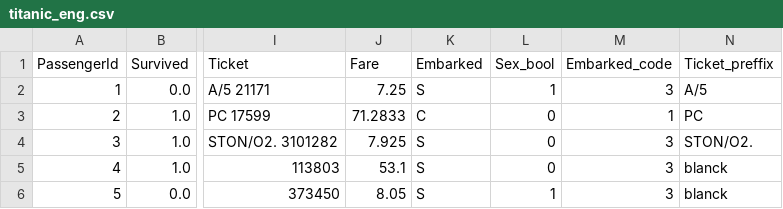
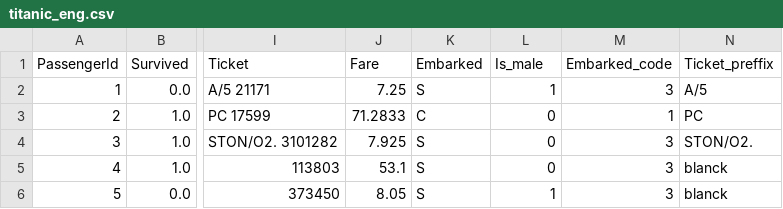
Before and after one commit to praoiticica/Articles, a CSV file: Titanic Data Cleaning and Feature Engineering/titanic_datasets/titanic_eng.csv, drawn as a sheet; only a part is shown, gaps mark what is left out; the diff names each change by its address in the sheet, - before the commit and + after, or states it on an @@ line.

Commit message:
correction on titanic_eng.csv

```diff
--- a/Titanic Data Cleaning and Feature Engineering/titanic_datasets/titanic_eng.csv
+++ b/Titanic Data Cleaning and Feature Engineering/titanic_datasets/titanic_eng.csv
-L1: Sex_bool
+L1: Is_male
```
